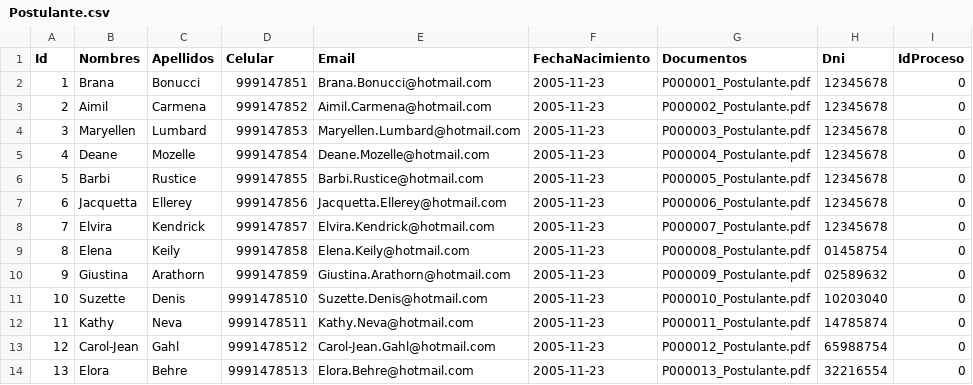
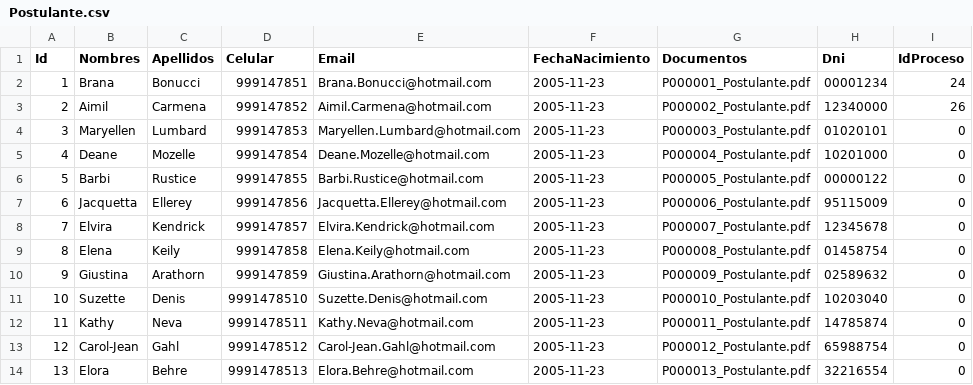
Before and after one commit to HugoRoca/UPN_ESDAT_Final, a CSV file: UPN_ESDAT_FINAL/Files/CSV/Postulante.csv, drawn as a sheet; only a part is shown.

```diff
--- a/UPN_ESDAT_FINAL/Files/CSV/Postulante.csv
+++ b/UPN_ESDAT_FINAL/Files/CSV/Postulante.csv
@@ -1,8 +1,8 @@
 Id|Nombres|Apellidos|Celular|Email|FechaNacimiento|Documentos|Dni|IdProceso
-1|Brana|Bonucci|999147851|Brana.Bonucci@hotmail.com|2005-11-23|P000001_Postulante.pdf|12345678|0
-2|Aimil|Carmena|999147852|Aimil.Carmena@hotmail.com|2005-11-23|P000002_Postulante.pdf|12345678|0
-3|Maryellen|Lumbard|999147853|Maryellen.Lumbard@hotmail.com|2005-11-23|P000003_Postulante.pdf|12345678|0
-4|Deane|Mozelle|999147854|Deane.Mozelle@hotmail.com|2005-11-23|P000004_Postulante.pdf|12345678|0
-5|Barbi|Rustice|999147855|Barbi.Rustice@hotmail.com|2005-11-23|P000005_Postulante.pdf|12345678|0
-6|Jacquetta|Ellerey|999147856|Jacquetta.Ellerey@hotmail.com|2005-11-23|P000006_Postulante.pdf|12345678|0
+1|Brana|Bonucci|999147851|Brana.Bonucci@hotmail.com|2005-11-23|P000001_Postulante.pdf|00001234|24
+2|Aimil|Carmena|999147852|Aimil.Carmena@hotmail.com|2005-11-23|P000002_Postulante.pdf|12340000|26
+3|Maryellen|Lumbard|999147853|Maryellen.Lumbard@hotmail.com|2005-11-23|P000003_Postulante.pdf|01020101|0
+4|Deane|Mozelle|999147854|Deane.Mozelle@hotmail.com|2005-11-23|P000004_Postulante.pdf|10201000|0
+5|Barbi|Rustice|999147855|Barbi.Rustice@hotmail.com|2005-11-23|P000005_Postulante.pdf|00000122|0
+6|Jacquetta|Ellerey|999147856|Jacquetta.Ellerey@hotmail.com|2005-11-23|P000006_Postulante.pdf|95115009|0
 7|Elvira|Kendrick|999147857|Elvira.Kendrick@hotmail.com|2005-11-23|P000007_Postulante.pdf|12345678|0
```
Also changed, not shown: 26 other files.
